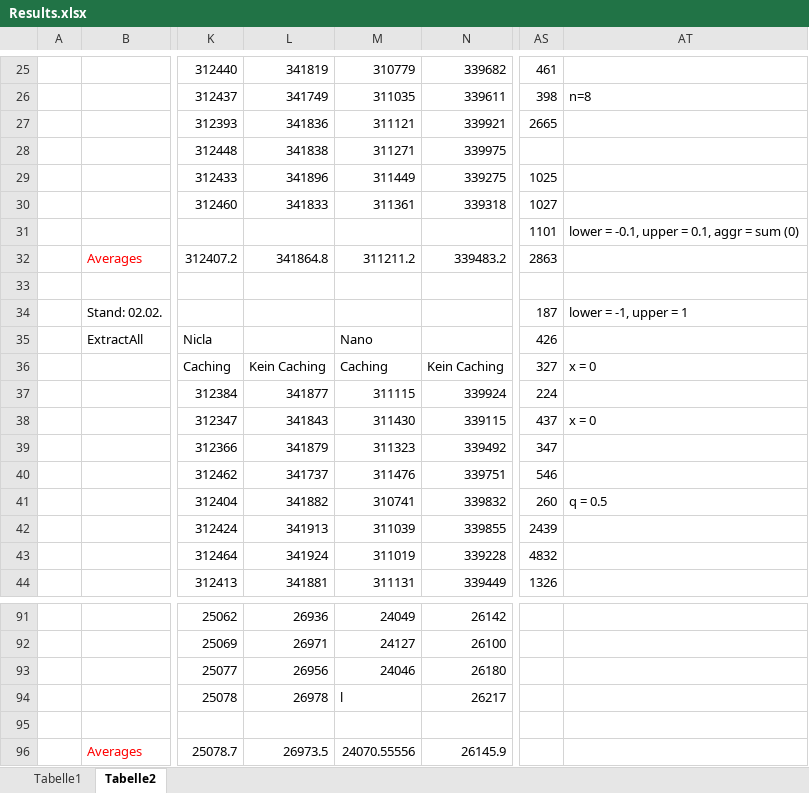
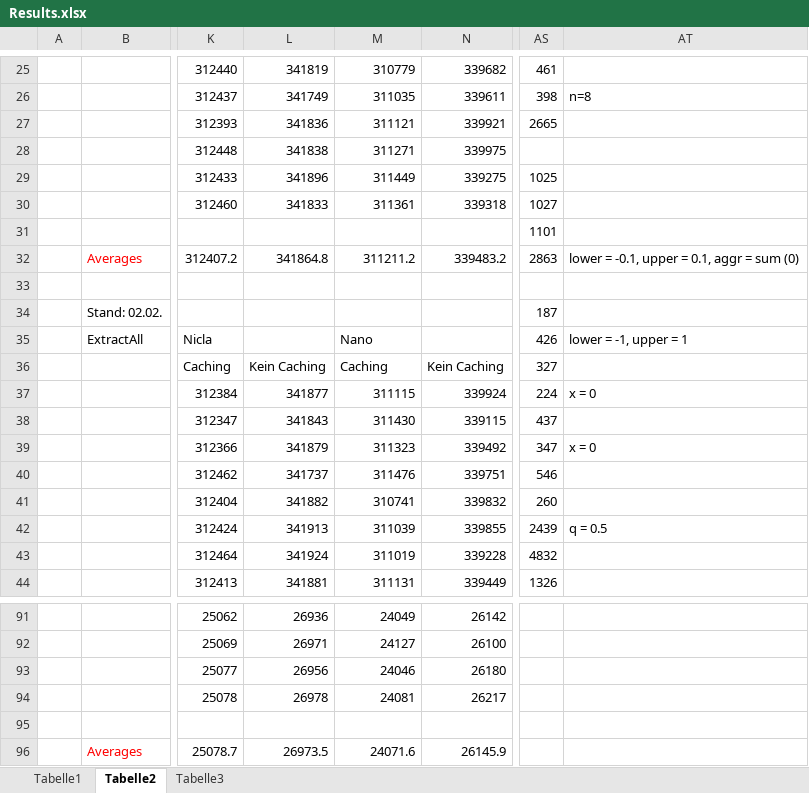
Before and after one commit to edge-ml/edge-fel, an Excel workbook: BenchmarkDocs/Results.xlsx, sheet Tabelle2, drawn as a sheet; only a part is shown, gaps mark what is left out; values as stored, in another font and other column widths than the file's, no borders; the diff names each change by its address in the sheet, - before the commit and + after, or states it on an @@ line.

```diff
--- a/BenchmarkDocs/Results.xlsx (sheet Tabelle2)
+++ b/BenchmarkDocs/Results.xlsx (sheet Tabelle2)
+sheet tab: Tabelle3
-AT31: lower = -0.1, upper = 0.1, aggr = sum (0)
+AT31: (empty)
-AT32: (empty)
+AT32: lower = -0.1, upper = 0.1, aggr = sum (0)
-AT34: lower = -1, upper = 1
+AT34: (empty)
-AT35: (empty)
+AT35: lower = -1, upper = 1
-AT36: x = 0
+AT36: (empty)
-AT37: (empty)
+AT37: x = 0
-AT38: x = 0
+AT38: (empty)
-AT39: (empty)
+AT39: x = 0
-AT41: q = 0.5
+AT41: (empty)
-AT42: (empty)
+AT42: q = 0.5
-M94: l
+M94: 24081
-M96: 24070.55556
+M96: 24071.6
```
Also changed, not shown: 6 other files.
